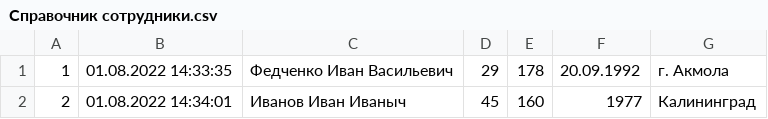
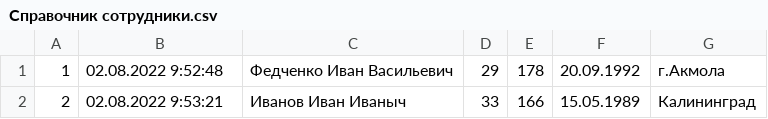
Before and after one commit to Valnes01/SkillBox-Modul-C-Sharp, a CSV file: SkillBox Modul C Sharp/Справочник сотрудники.csv, drawn as a sheet; the diff names each change by its address in the sheet, - before the commit and + after, or states it on an @@ line.

```diff
--- a/SkillBox Modul C Sharp/Справочник сотрудники.csv
+++ b/SkillBox Modul C Sharp/Справочник сотрудники.csv
-B1: 01.08.2022 14:33:35
+B1: 02.08.2022 9:52:48
-G1: г. Акмола
+G1: г.Акмола
-B2: 01.08.2022 14:34:01
+B2: 02.08.2022 9:53:21
-D2: 45
+D2: 33
-E2: 160
+E2: 166
-F2: 1977
+F2: 15.05.1989
```
Also changed, not shown: 2 other files.
